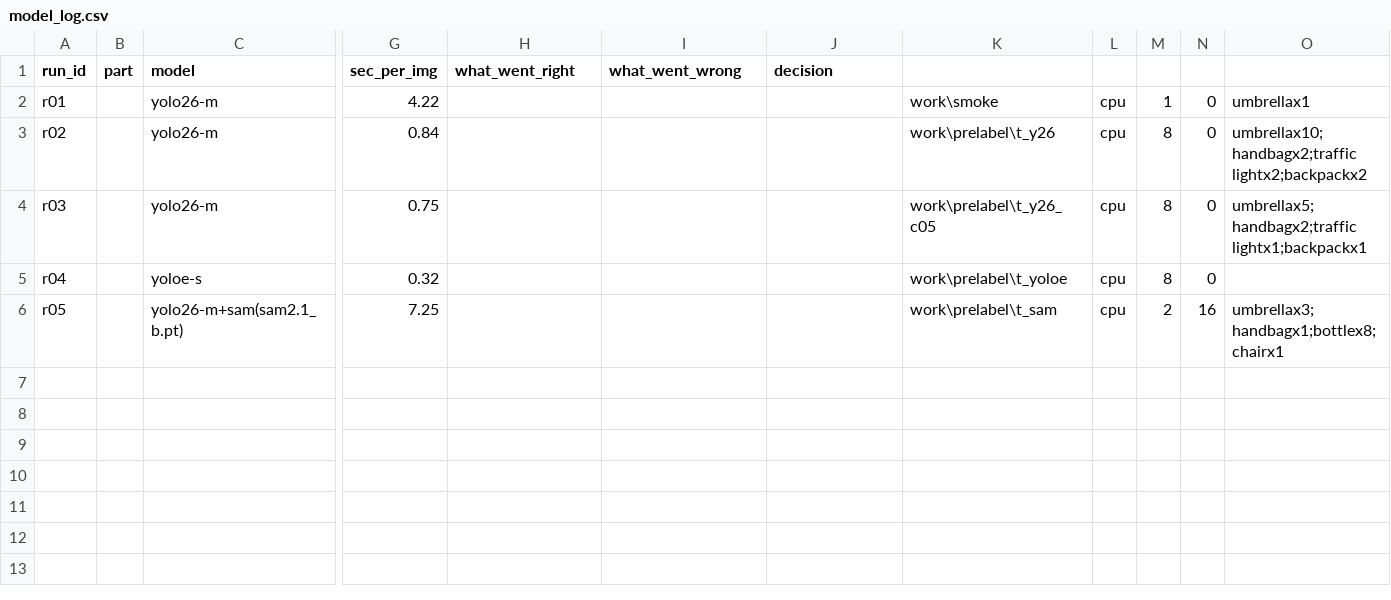
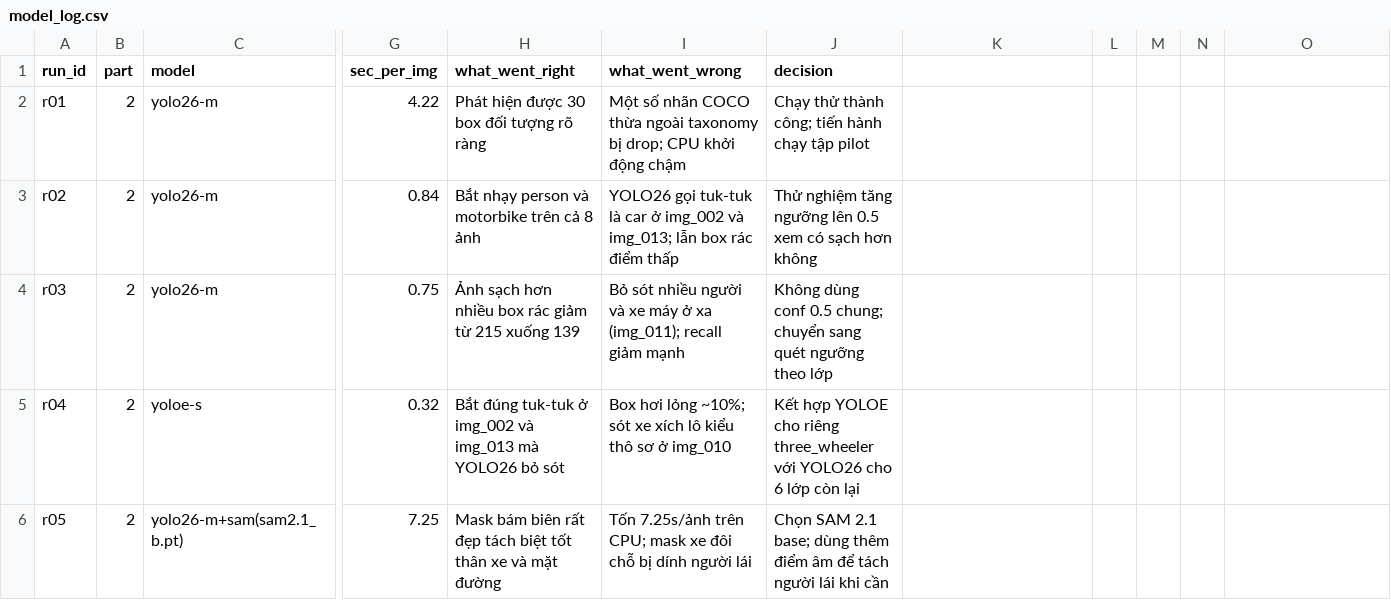
Before and after one commit to phucnt31/K5-L2B-03339-NguyenThienPhuc-Day08-AI-Assisted-Labeling, a CSV file: submission/model_log.csv, drawn as a sheet; only a part is shown, gaps mark what is left out; the diff names each change by its address in the sheet, - before the commit and + after, or states it on an @@ line.

Commit message:
Điền thêm nội dung cho model_log

```diff
--- a/submission/model_log.csv
+++ b/submission/model_log.csv
-B2:B6 (part): (empty)
+B2:B6 (part): 2
-H2 (what_went_right): (empty)
+H2 (what_went_right): Phát hiện được 30 box đối tượng rõ ràng
-I2 (what_went_wrong): (empty)
+I2 (what_went_wrong): Một số nhãn COCO thừa ngoài taxonomy bị drop; CPU khởi động chậm
-J2 (decision): (empty)
+J2 (decision): Chạy thử thành công; tiến hành chạy tập pilot
-K2: work\smoke
+K2: (empty)
-L2:L6: cpu
+L2:L6: (empty)
-M2: 1
+M2: (empty)
-N2:N5: 0
+N2:N5: (empty)
-O2: umbrellax1
+O2: (empty)
-H3 (what_went_right): (empty)
+H3 (what_went_right): Bắt nhạy person và motorbike trên cả 8 ảnh
-I3 (what_went_wrong): (empty)
+I3 (what_went_wrong): YOLO26 gọi tuk-tuk là car ở img_002 và img_013; lẫn box rác điểm thấp
-J3 (decision): (empty)
+J3 (decision): Thử nghiệm tăng ngưỡng lên 0.5 xem có sạch hơn không
-K3: work\prelabel\t_y26
+K3: (empty)
-M3:M5: 8
+M3:M5: (empty)
-O3: umbrellax10;handbagx2;traffic lightx2;backpackx2
+O3: (empty)
-H4 (what_went_right): (empty)
+H4 (what_went_right): Ảnh sạch hơn nhiều box rác giảm từ 215 xuống 139
-I4 (what_went_wrong): (empty)
+I4 (what_went_wrong): Bỏ sót nhiều người và xe máy ở xa (img_011); recall giảm mạnh
-J4 (decision): (empty)
+J4 (decision): Không dùng conf 0.5 chung; chuyển sang quét ngưỡng theo lớp
-K4: work\prelabel\t_y26_c05
+K4: (empty)
-O4: umbrellax5;handbagx2;traffic lightx1;backpackx1
+O4: (empty)
-H5 (what_went_right): (empty)
+H5 (what_went_right): Bắt đúng tuk-tuk ở img_002 và img_013 mà YOLO26 bỏ sót
-I5 (what_went_wrong): (empty)
+I5 (what_went_wrong): Box hơi lỏng ~10%; sót xe xích lô kiểu thô sơ ở img_010
-J5 (decision): (empty)
+J5 (decision): Kết hợp YOLOE cho riêng three_wheeler với YOLO26 cho 6 lớp còn lại
-K5: work\prelabel\t_yoloe
+K5: (empty)
-H6 (what_went_right): (empty)
+H6 (what_went_right): Mask bám biên rất đẹp tách biệt tốt thân xe và mặt đường
-I6 (what_went_wrong): (empty)
+I6 (what_went_wrong): Tốn 7.25s/ảnh trên CPU; mask xe đôi chỗ bị dính người lái
-J6 (decision): (empty)
+J6 (decision): Chọn SAM 2.1 base; dùng thêm điểm âm để tách người lái khi cần
-K6: work\prelabel\t_sam
+K6: (empty)
-M6: 2
+M6: (empty)
-N6: 16
+N6: (empty)
-O6: umbrellax3;handbagx1;bottlex8;chairx1
+O6: (empty)
```
